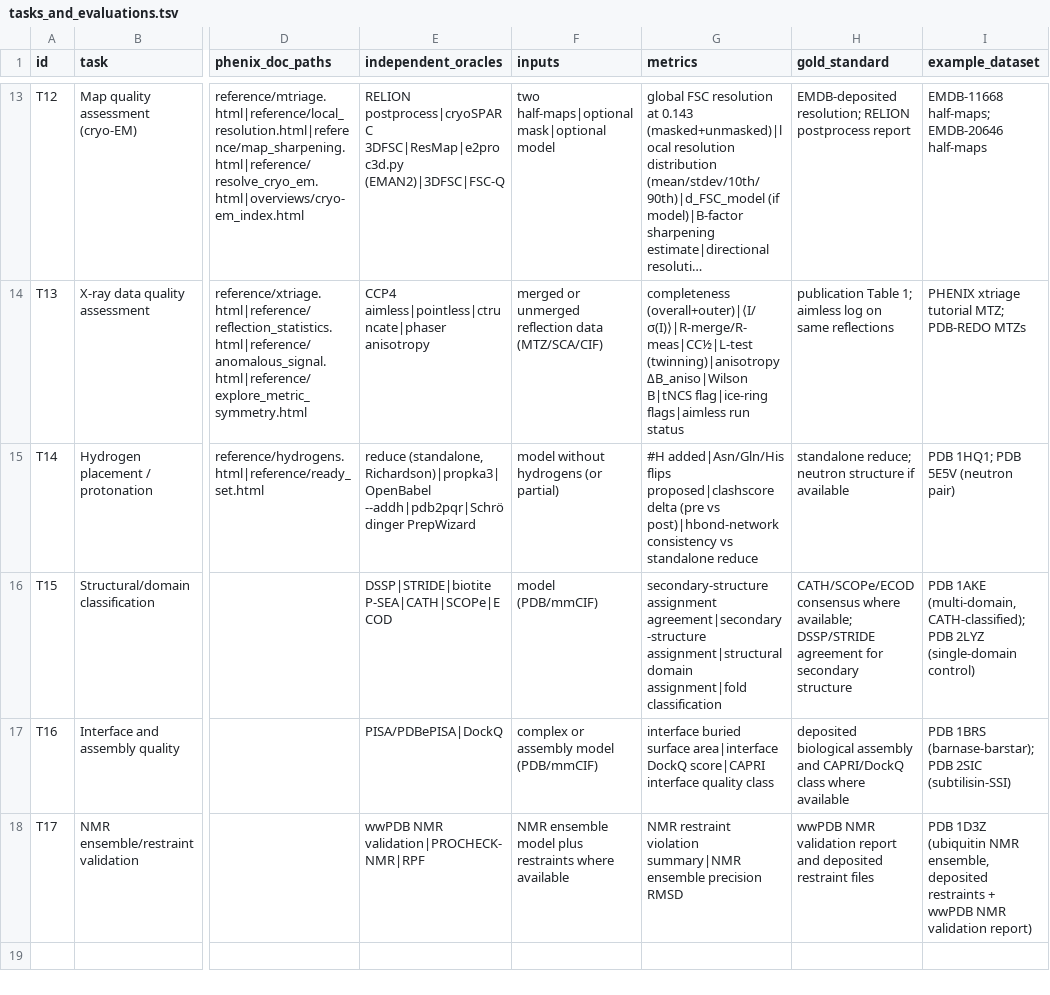
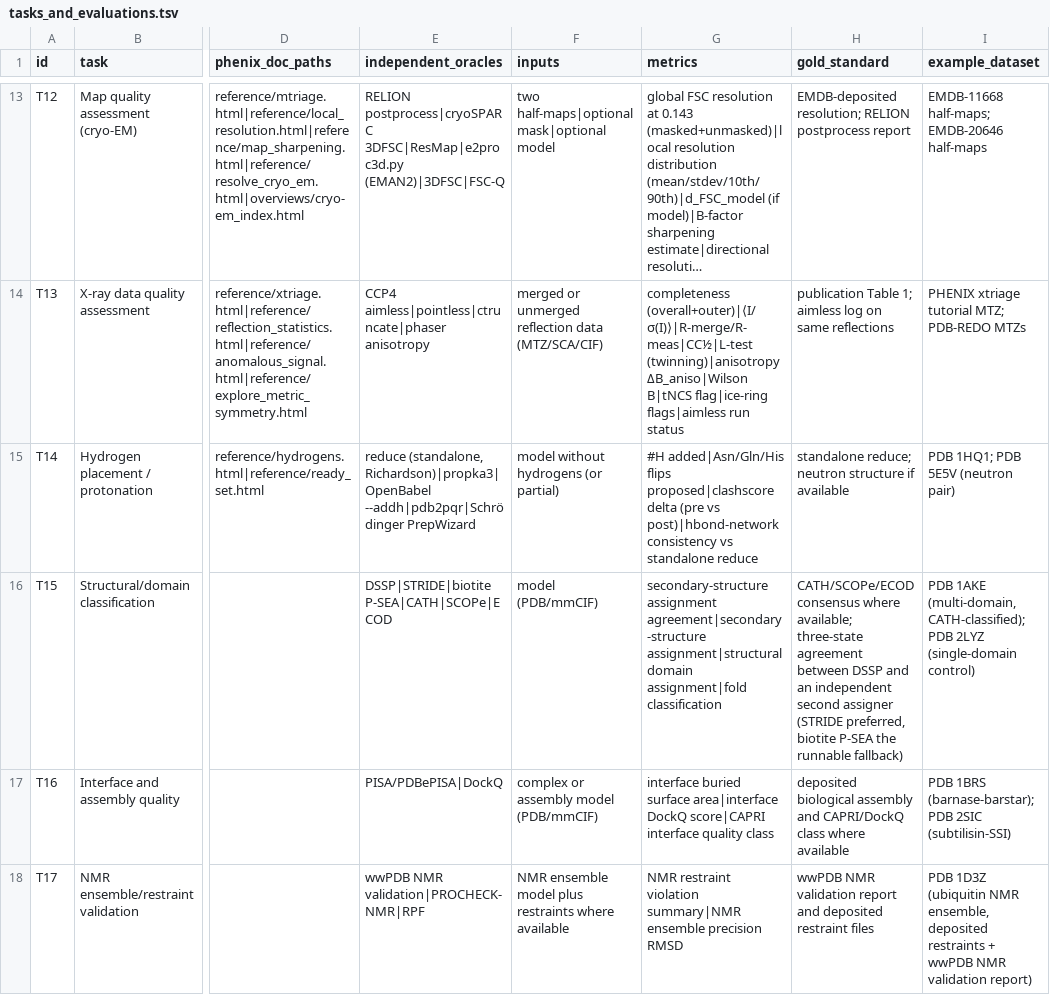
Before and after one commit to realmarcin/protstruct_review, a TSV file: ref/tasks_and_evaluations.tsv, drawn as a sheet; only a part is shown, gaps mark what is left out; long unchanged cells end in …; the diff names each change by its address in the sheet, - before the commit and + after, or states it on an @@ line.

```diff
--- a/ref/tasks_and_evaluations.tsv
+++ b/ref/tasks_and_evaluations.tsv
-H16 (gold_standard): …where available; DSSP/STRIDE agreement for secondary structure
+H16 (gold_standard): …where available; three-state agreement between DSSP and an independent second assigner (STRIDE preferred, biotite P-SEA the runnable fallback)
```
Also changed, not shown: 6 other files.
